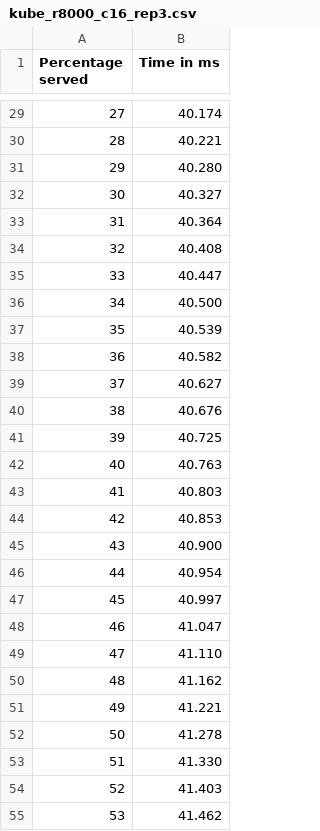
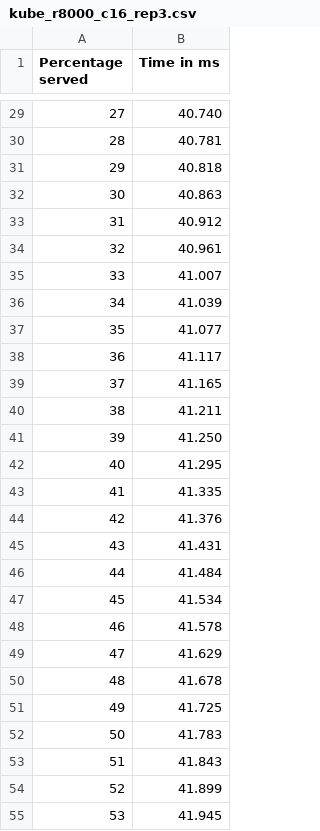
Before and after one commit to caiopo/raft, a CSV file: tests_ab/kube/kube_r8000_c16_rep3.csv, drawn as a sheet; only a part is shown, gaps mark what is left out; the diff covers the shown part only.

```diff
--- a/tests_ab/kube/kube_r8000_c16_rep3.csv
+++ b/tests_ab/kube/kube_r8000_c16_rep3.csv
@@ -29,27 +29,27 @@ Percentage served,Time in ms
-27,40.174
-28,40.221
-29,40.280
-30,40.327
-31,40.364
-32,40.408
-33,40.447
-34,40.500
-35,40.539
-36,40.582
-37,40.627
-38,40.676
-39,40.725
-40,40.763
-41,40.803
-42,40.853
-43,40.900
-44,40.954
-45,40.997
-46,41.047
-47,41.110
-48,41.162
-49,41.221
-50,41.278
-51,41.330
-52,41.403
-53,41.462
+27,40.740
+28,40.781
+29,40.818
+30,40.863
+31,40.912
+32,40.961
+33,41.007
+34,41.039
+35,41.077
+36,41.117
+37,41.165
+38,41.211
+39,41.250
+40,41.295
+41,41.335
+42,41.376
+43,41.431
+44,41.484
+45,41.534
+46,41.578
+47,41.629
+48,41.678
+49,41.725
+50,41.783
+51,41.843
+52,41.899
+53,41.945
```
Also changed, not shown: 73 edited cells elsewhere in this file.
